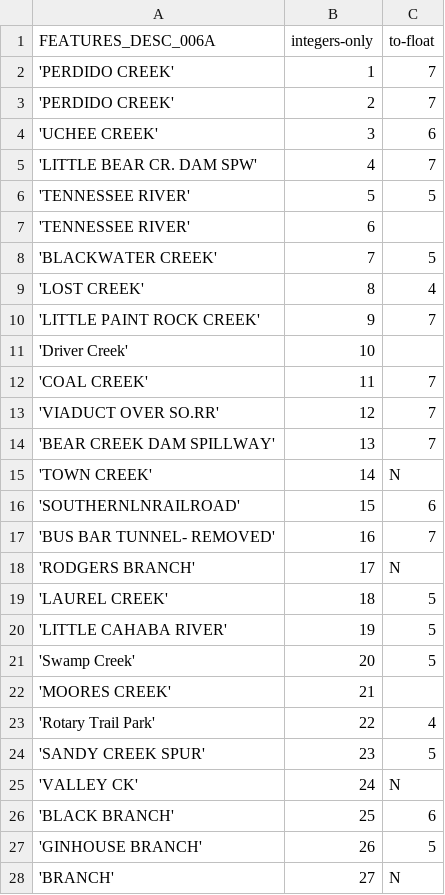
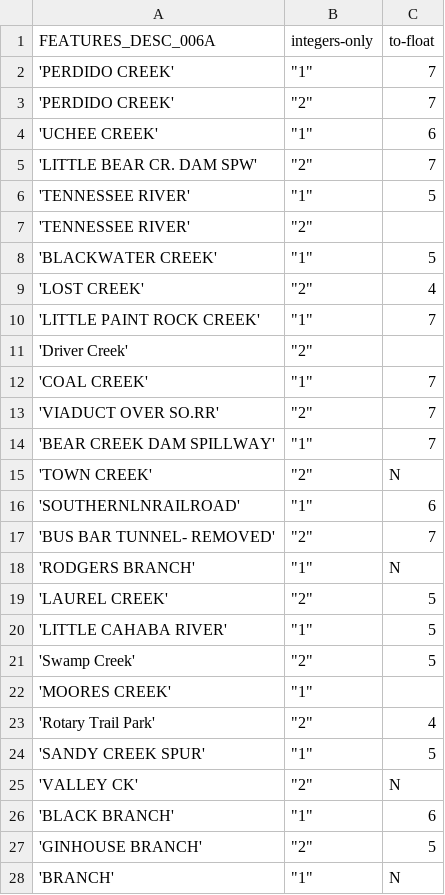
Before and after one commit to sandeepmj/datasets, a CSV file: numbers-as-strings.csv, drawn as a sheet; only a part is shown; the diff covers the shown part only.

Commit message:
trying to convert to stirng

```diff
--- a/numbers-as-strings.csv
+++ b/numbers-as-strings.csv
@@ -1,28 +1,28 @@
 FEATURES_DESC_006A,integers-only,to-float
-'PERDIDO CREEK',1,7
-'PERDIDO CREEK',2,7
-'UCHEE CREEK',3,6
-'LITTLE BEAR CR. DAM SPW',4,7
-'TENNESSEE RIVER',5,5
-'TENNESSEE RIVER',6,
-'BLACKWATER CREEK',7,5
-'LOST CREEK',8,4
-'LITTLE PAINT ROCK CREEK',9,7
-'Driver Creek',10,
-'COAL   CREEK',11,7
-'VIADUCT OVER SO.RR',12,7
-'BEAR CREEK DAM SPILLWAY',13,7
-'TOWN CREEK',14,N
-'SOUTHERNLNRAILROAD',15,6
-'BUS BAR TUNNEL- REMOVED',16,7
-'RODGERS BRANCH',17,N
-'LAUREL  CREEK',18,5
-'LITTLE CAHABA RIVER',19,5
-'Swamp Creek',20,5
-'MOORES CREEK',21,
-'Rotary Trail Park',22,4
-'SANDY CREEK SPUR',23,5
-'VALLEY CK',24,N
-'BLACK BRANCH',25,6
-'GINHOUSE BRANCH',26,5
-'BRANCH',27,N
+'PERDIDO CREEK',"""1""",7
+'PERDIDO CREEK',"""2""",7
+'UCHEE CREEK',"""1""",6
+'LITTLE BEAR CR. DAM SPW',"""2""",7
+'TENNESSEE RIVER',"""1""",5
+'TENNESSEE RIVER',"""2""",
+'BLACKWATER CREEK',"""1""",5
+'LOST CREEK',"""2""",4
+'LITTLE PAINT ROCK CREEK',"""1""",7
+'Driver Creek',"""2""",
+'COAL   CREEK',"""1""",7
+'VIADUCT OVER SO.RR',"""2""",7
+'BEAR CREEK DAM SPILLWAY',"""1""",7
+'TOWN CREEK',"""2""",N
+'SOUTHERNLNRAILROAD',"""1""",6
+'BUS BAR TUNNEL- REMOVED',"""2""",7
+'RODGERS BRANCH',"""1""",N
+'LAUREL  CREEK',"""2""",5
+'LITTLE CAHABA RIVER',"""1""",5
+'Swamp Creek',"""2""",5
+'MOORES CREEK',"""1""",
+'Rotary Trail Park',"""2""",4
+'SANDY CREEK SPUR',"""1""",5
+'VALLEY CK',"""2""",N
+'BLACK BRANCH',"""1""",6
+'GINHOUSE BRANCH',"""2""",5
+'BRANCH',"""1""",N
```
Also changed, not shown: 72 edited cells elsewhere in this file.
